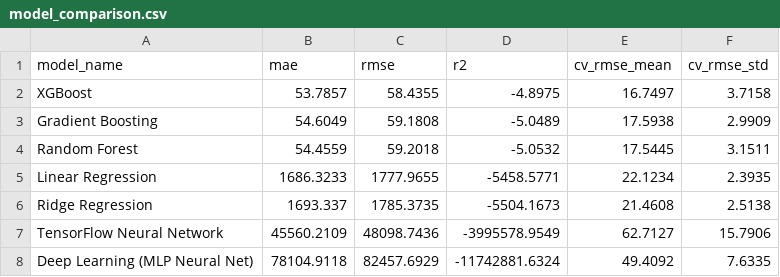
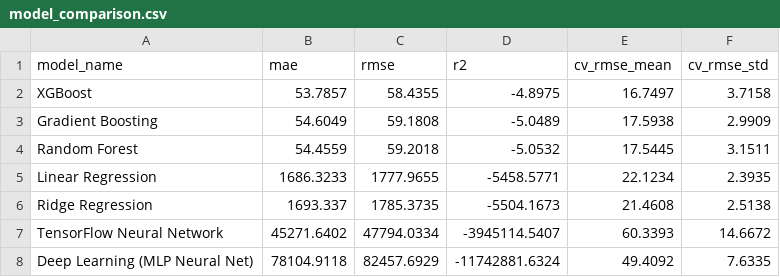
Before and after one commit to MuhammedAhmedArain/pearl_AQI, a CSV file: models/model_comparison.csv, drawn as a sheet.

```diff
--- a/models/model_comparison.csv
+++ b/models/model_comparison.csv
@@ -6,3 +6,3 @@ Linear Regression,1686.3233,1777.9655,-5458.5771,22.1234,2.3935
 Ridge Regression,1693.337,1785.3735,-5504.1673,21.4608,2.5138
-TensorFlow Neural Network,45560.2109,48098.7436,-3995578.9549,62.7127,15.7906
+TensorFlow Neural Network,45271.6402,47794.0334,-3945114.5407,60.3393,14.6672
 Deep Learning (MLP Neural Net),78104.9118,82457.6929,-11742881.6324,49.4092,7.6335
```
Also changed, not shown: 1 other file.
